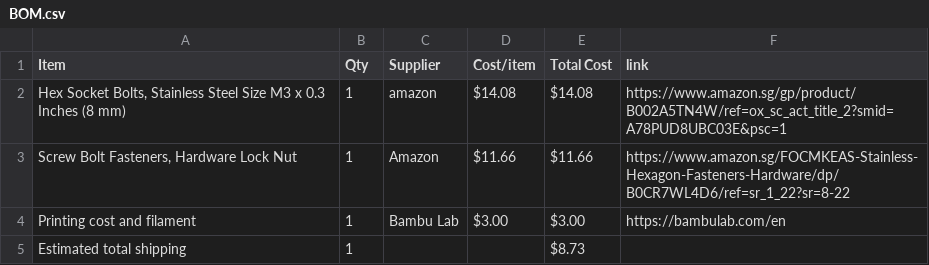
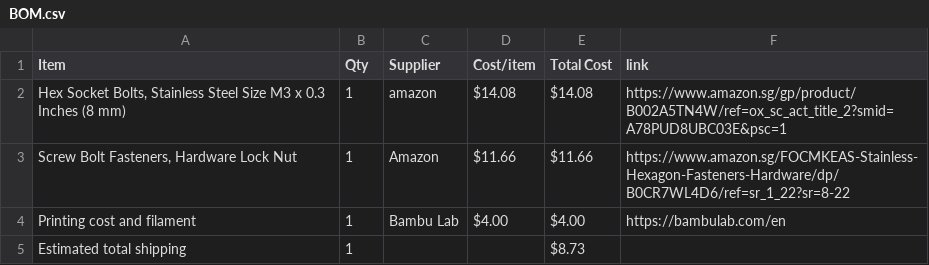
Before and after one commit to NZX37/savemythinkpad, a CSV file: BOM.csv, drawn as a sheet.

Commit message:
Sync SaveMyThinkpad from Half Life

```diff
--- a/BOM.csv
+++ b/BOM.csv
@@ -3,3 +3,3 @@ Item,Qty,Supplier,Cost/item,Total Cost,link
 "Screw Bolt Fasteners, Hardware Lock Nut",1,Amazon,$11.66,$11.66,https://www.amazon.sg/FOCMKEAS-Stainless-Hexagon-Fasteners-Hardware/dp/B0CR7WL4D6/ref=sr_1_22?sr=8-22
-Printing cost and filament,1,Bambu Lab,$3.00,$3.00,https://bambulab.com/en
+Printing cost and filament,1,Bambu Lab,$4.00,$4.00,https://bambulab.com/en
 Estimated total shipping,1,,,$8.73,
```
